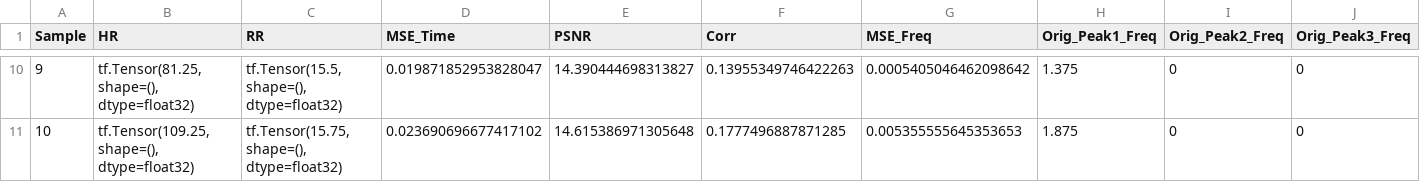
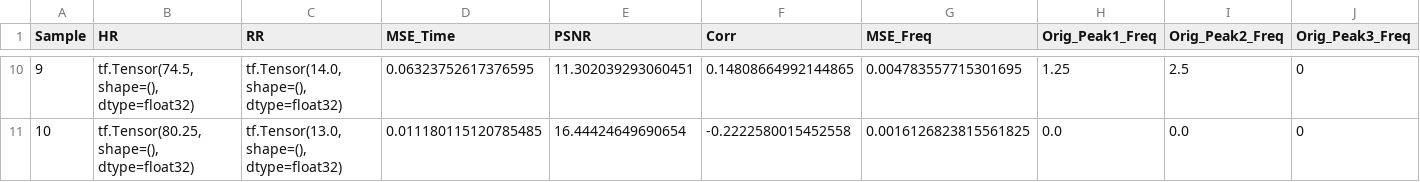
Before and after one commit to DuyNgoc719/Mid_Term_Iot, a CSV file: results/frequency_analysis_results.csv, drawn as a sheet; only a part is shown, gaps mark what is left out; the diff covers the shown part only; the diff names each change by its address in the sheet, - before the commit and + after, or states it on an @@ line.

```diff
--- a/results/frequency_analysis_results.csv
+++ b/results/frequency_analysis_results.csv
-B10 (HR): tf.Tensor(81.25, shape=(), dtype=float32)
+B10 (HR): tf.Tensor(74.5, shape=(), dtype=float32)
-C10 (RR): tf.Tensor(15.5, shape=(), dtype=float32)
+C10 (RR): tf.Tensor(14.0, shape=(), dtype=float32)
-D10 (MSE_Time): 0.019871852953828047
+D10 (MSE_Time): 0.06323752617376595
-E10 (PSNR): 14.390444698313827
+E10 (PSNR): 11.302039293060451
-F10 (Corr): 0.13955349746422263
+F10 (Corr): 0.14808664992144865
-G10 (MSE_Freq): 0.0005405046462098642
+G10 (MSE_Freq): 0.004783557715301695
-H10 (Orig_Peak1_Freq): 1.375
+H10 (Orig_Peak1_Freq): 1.25
-I10 (Orig_Peak2_Freq): 0
+I10 (Orig_Peak2_Freq): 2.5
-B11 (HR): tf.Tensor(109.25, shape=(), dtype=float32)
+B11 (HR): tf.Tensor(80.25, shape=(), dtype=float32)
-C11 (RR): tf.Tensor(15.75, shape=(), dtype=float32)
+C11 (RR): tf.Tensor(13.0, shape=(), dtype=float32)
-D11 (MSE_Time): 0.023690696677417102
+D11 (MSE_Time): 0.011180115120785485
-E11 (PSNR): 14.615386971305648
+E11 (PSNR): 16.44424649690654
-F11 (Corr): 0.1777496887871285
+F11 (Corr): -0.2222580015452558
-G11 (MSE_Freq): 0.005355555645353653
+G11 (MSE_Freq): 0.0016126823815561825
-H11 (Orig_Peak1_Freq): 1.875
+H11 (Orig_Peak1_Freq): 0.0
-I11 (Orig_Peak2_Freq): 0
+I11 (Orig_Peak2_Freq): 0.0
```
Also changed, not shown: 63 edited cells elsewhere in this file, results/evaluation_summary.csv, 44 other files.
